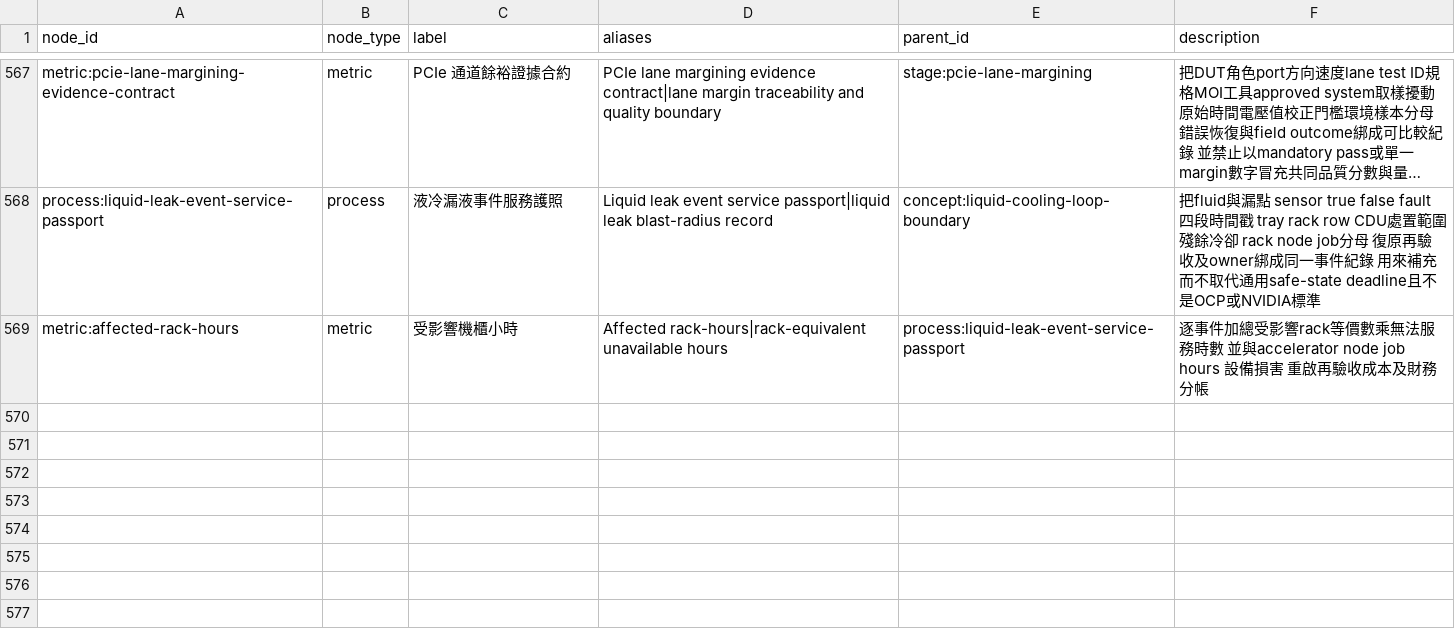
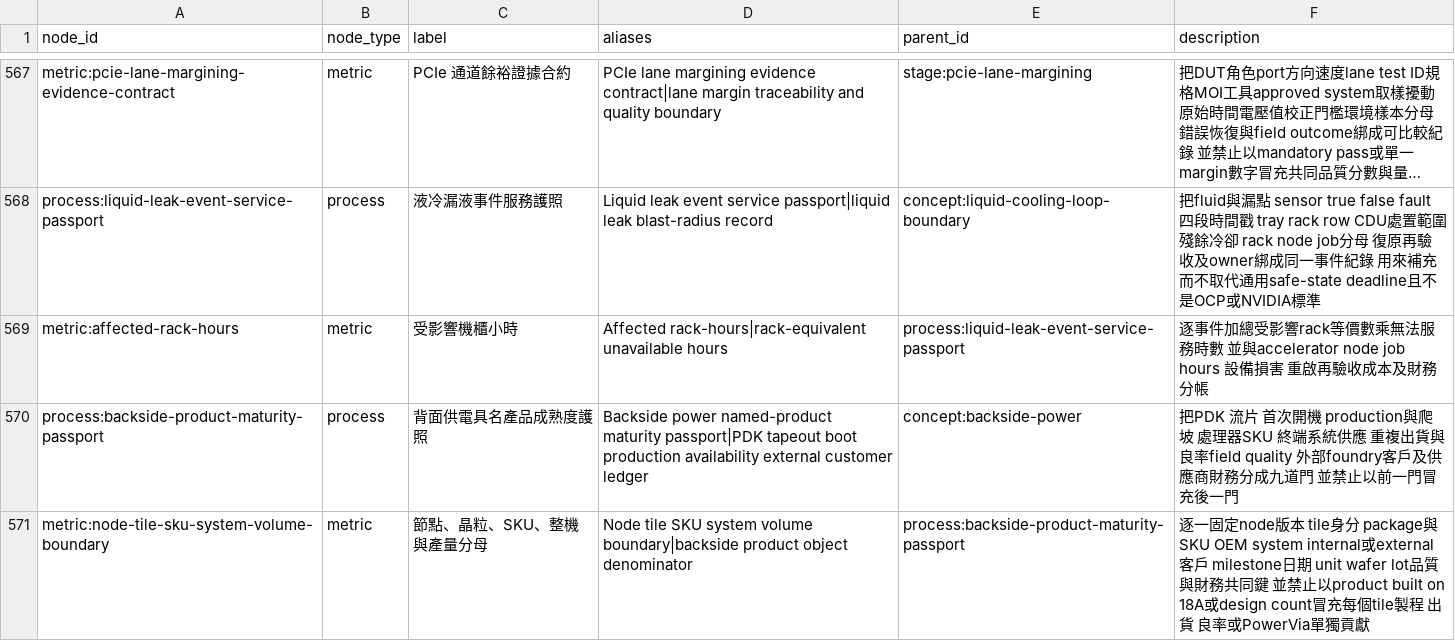
Before and after one commit to DennisLiuCk/strong-weak-scanner, a CSV file: config/knowledge_concepts.csv, drawn as a sheet; only a part is shown, gaps mark what is left out; long unchanged cells end in ….

```diff
--- a/config/knowledge_concepts.csv
+++ b/config/knowledge_concepts.csv
@@ -569 +569,3 @@ process:liquid-leak-event-service-passport,process,液冷漏液事件服務護
 metric:affected-rack-hours,metric,受影響機櫃小時,Affected rack-hours|rack-equivalent unavailable hours,process:liquid-leak-event-service-passport,逐事件加總受影響rack等價數乘無法服務時數 並與accelerator node job hours 設備損害 重啟再驗收成本及財務分帳
+process:backside-product-maturity-passport,process,背面供電具名產品成熟度護照,Backside power named-product maturity passport|PDK tapeout boot production availability external customer ledger,concept:backside-power,把PDK 流片 首次開機 production與爬坡 處理器SKU 終端系統供應 重複出貨與良率field quality 外部foundry客戶及供應商財務分成九道門 並禁止以前一門冒充後一門
+metric:node-tile-sku-system-volume-boundary,metric,節點、晶粒、SKU、整機與產量分母,Node tile SKU system volume boundary|backside product object denominator,process:backside-product-maturity-passport,逐一固定node版本 tile身分 package與SKU OEM system internal或external客戶 milestone日期 unit wafer lot品質與財務共同鍵 並禁止以product built on 18A或design count冒充每個tile製程 出貨 良率或PowerVia單獨貢獻
```
Also changed, not shown: notes/research_topics/scan_log.csv, 5 other files.
